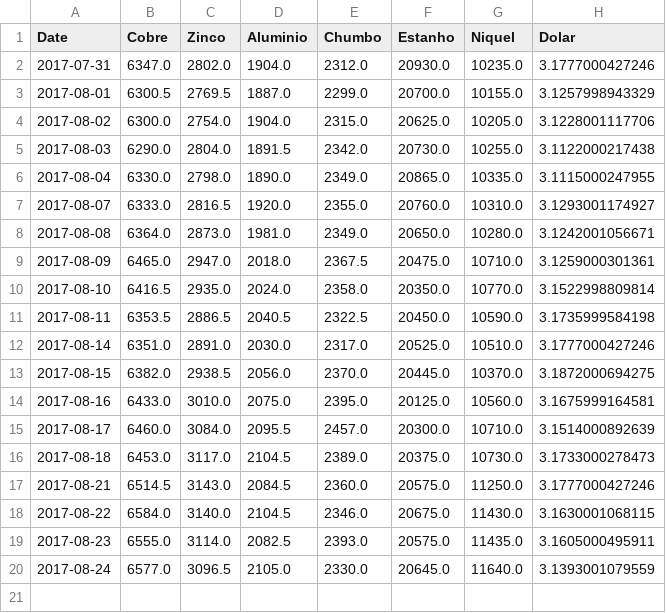
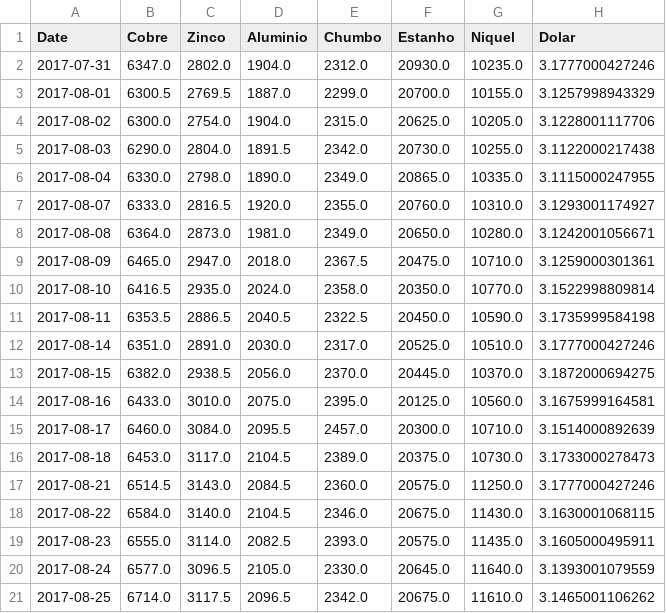
Before and after one commit to tiagocordeiro/flask-lme-chart, a CSV file: static/cotacao-atual.csv, drawn as a sheet.

Commit message:
Cotação Atualizada

```diff
--- a/static/cotacao-atual.csv
+++ b/static/cotacao-atual.csv
@@ -20 +20,2 @@ Date,Cobre,Zinco,Aluminio,Chumbo,Estanho,Niquel,Dolar
 2017-08-24,6577.0,3096.5,2105.0,2330.0,20645.0,11640.0,3.1393001079559
+2017-08-25,6714.0,3117.5,2096.5,2342.0,20675.0,11610.0,3.1465001106262
```
Also changed, not shown: static/todo-periodo.csv, 1 other file.
